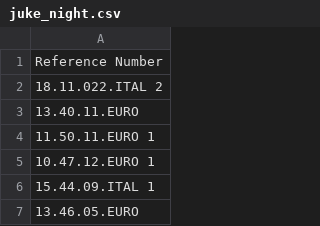
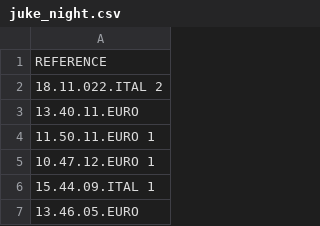
Before and after one commit to nicholasgibson2/laserjuke-explorer, a CSV file: custom_lists/juke_night.csv, drawn as a sheet; only a part is shown.

```diff
--- a/custom_lists/juke_night.csv
+++ b/custom_lists/juke_night.csv
@@ -1,2 +1,2 @@
-Reference Number
+REFERENCE
 18.11.022.ITAL 2
```
Also changed, not shown: custom_lists/colin_lddb.csv, custom_lists/music_machine.csv, 8 other files.
